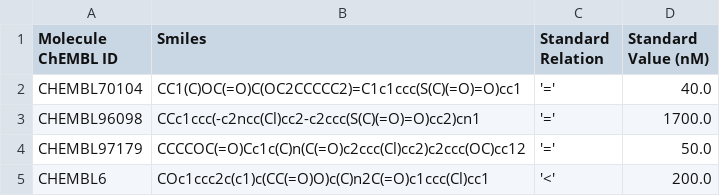
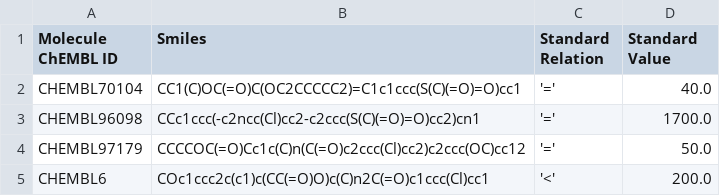
Before and after one commit to RuNick7/datacon, a CSV file: tasks/ic50_clean.csv, drawn as a sheet; only a part is shown.

Commit message:
feat: MiniTask 2 V1

```diff
--- a/tasks/ic50_clean.csv
+++ b/tasks/ic50_clean.csv
@@ -1,2 +1,2 @@
-Molecule ChEMBL ID,Smiles,Standard Relation,Standard Value (nM)
+Molecule ChEMBL ID,Smiles,Standard Relation,Standard Value
 CHEMBL70104,CC1(C)OC(=O)C(OC2CCCCC2)=C1c1ccc(S(C)(=O)=O)cc1,'=',40.0
```
Also changed, not shown: 3 other files.
